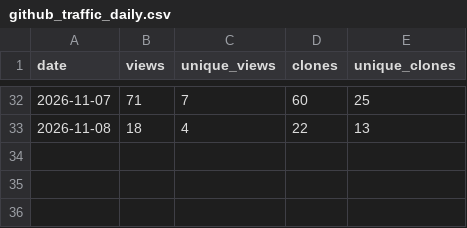
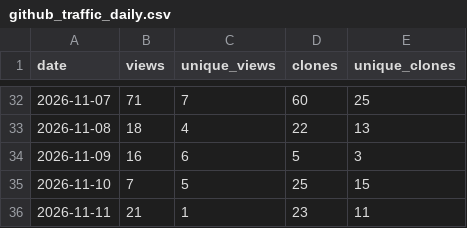
Before and after one commit to akshaysharma1088/pipeverify, a CSV file: metrics/github_traffic_daily.csv, drawn as a sheet; only a part is shown, gaps mark what is left out.

```diff
--- a/metrics/github_traffic_daily.csv
+++ b/metrics/github_traffic_daily.csv
@@ -33 +33,4 @@ date,views,unique_views,clones,unique_clones
 2026-11-08,18,4,22,13
+2026-11-09,16,6,5,3
+2026-11-10,7,5,25,15
+2026-11-11,21,1,23,11
```
Also changed, not shown: metrics/github_referrers.csv, metrics/pypi_downloads_daily.csv, 2 other files.
